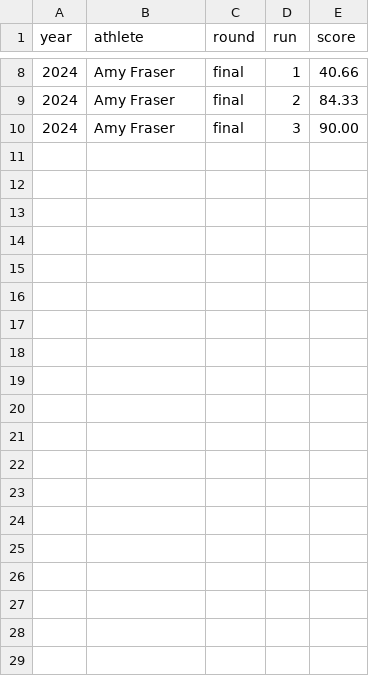
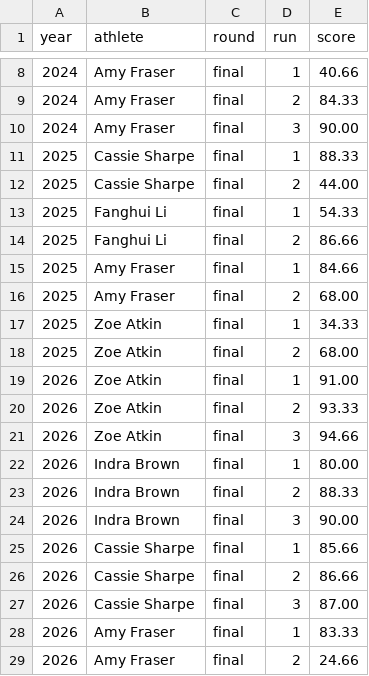
Before and after one commit to cowboytrex/XGames-SuperPipe-Analysis, a CSV file: data/superpipe_runs.csv, drawn as a sheet; only a part is shown, gaps mark what is left out; the diff covers the shown part only.

Commit message:
Expand SuperPipe run dataset for 2024-2026

```diff
--- a/data/superpipe_runs.csv
+++ b/data/superpipe_runs.csv
@@ -10 +10,20 @@ year,athlete,round,run,score
 2024,Amy Fraser,final,3,90.00
+2025,Cassie Sharpe,final,1,88.33
+2025,Cassie Sharpe,final,2,44.00
+2025,Fanghui Li,final,1,54.33
+2025,Fanghui Li,final,2,86.66
+2025,Amy Fraser,final,1,84.66
+2025,Amy Fraser,final,2,68.00
+2025,Zoe Atkin,final,1,34.33
+2025,Zoe Atkin,final,2,68.00
+2026,Zoe Atkin,final,1,91.00
+2026,Zoe Atkin,final,2,93.33
+2026,Zoe Atkin,final,3,94.66
+2026,Indra Brown,final,1,80.00
+2026,Indra Brown,final,2,88.33
+2026,Indra Brown,final,3,90.00
+2026,Cassie Sharpe,final,1,85.66
+2026,Cassie Sharpe,final,2,86.66
+2026,Cassie Sharpe,final,3,87.00
+2026,Amy Fraser,final,1,83.33
+2026,Amy Fraser,final,2,24.66
```
Also changed, not shown: 12 added rows elsewhere in this file.
